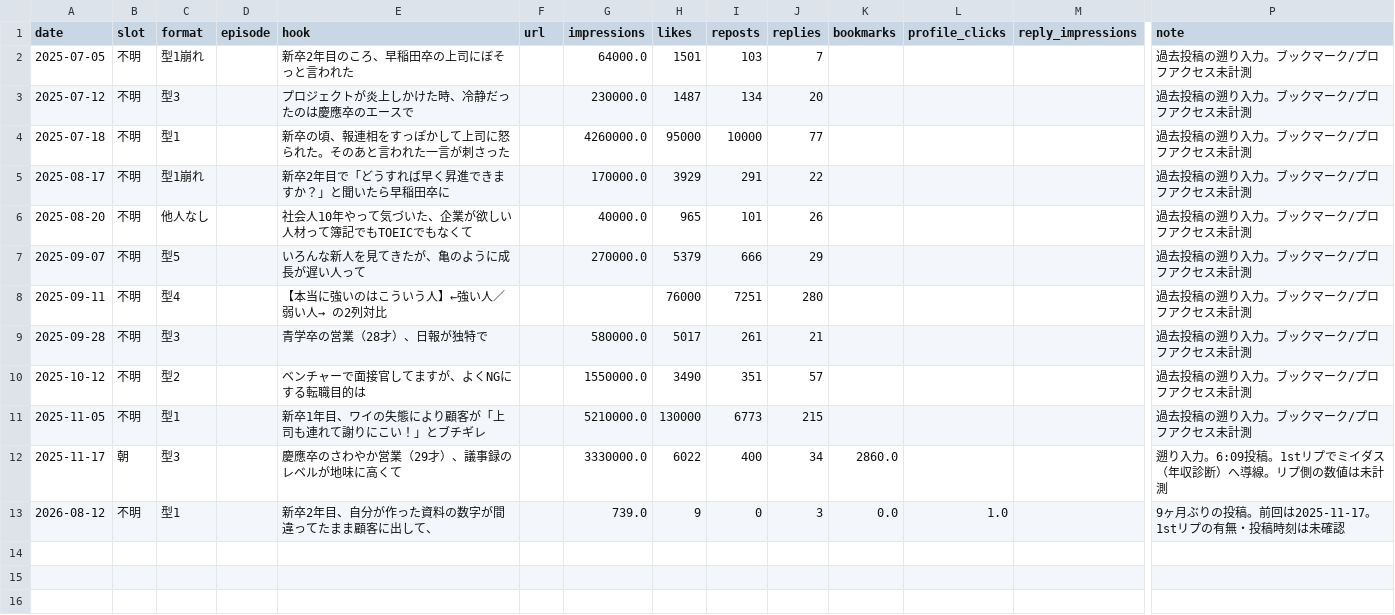
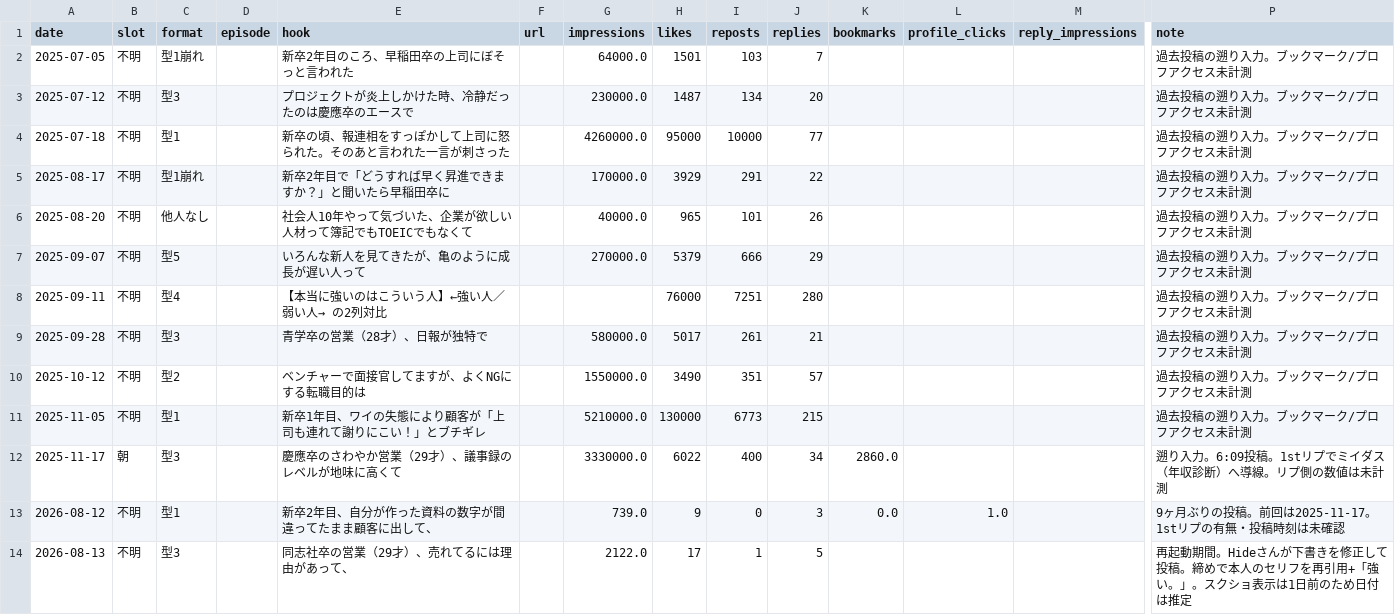
Before and after one commit to hidekanagawa1106-web/claudecode, a CSV file: x/posts.csv, drawn as a sheet; only a part is shown, gaps mark what is left out; rows hold the shown columns only; the diff names each change by its address in the sheet, - before the commit and + after, or states it on an @@ line.

```diff
--- a/x/posts.csv
+++ b/x/posts.csv
+row 14: 2026-08-13 | 不明 | 型3 |  | 同志社卒の営業（29才）、売れてるには理由があって、 |  | 2122.0 | 17 | 1 | 5 |  |  |  | 再起動期間。Hideさんが下書きを修正して投稿。締めで本人のセリフを再引用+「強い。」。スクショ表示は1日前のため日付は推定
```
Also changed, not shown: 4 other files.
